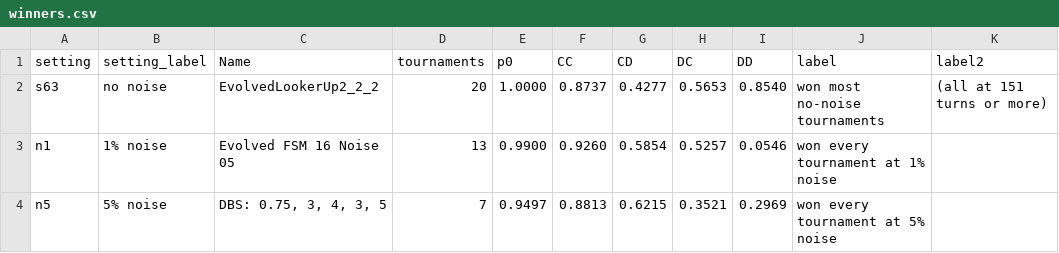
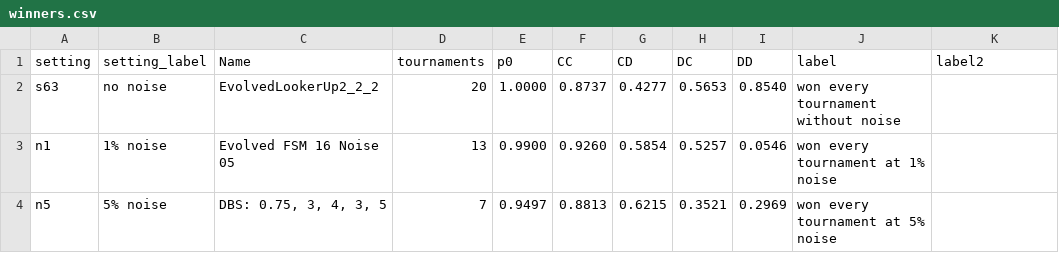
Before and after one commit to aminekhasteh/prisoners_dilemma, a CSV file: scripts/article2_figures/data/winners.csv, drawn as a sheet.

```diff
--- a/scripts/article2_figures/data/winners.csv
+++ b/scripts/article2_figures/data/winners.csv
@@ -1,3 +1,3 @@
 setting,setting_label,Name,tournaments,p0,CC,CD,DC,DD,label,label2
-s63,no noise,EvolvedLookerUp2_2_2,20,1.0000,0.8737,0.4277,0.5653,0.8540,won most no-noise tournaments,(all at 151 turns or more)
+s63,no noise,EvolvedLookerUp2_2_2,20,1.0000,0.8737,0.4277,0.5653,0.8540,won every tournament without noise,
 n1,1% noise,Evolved FSM 16 Noise 05,13,0.9900,0.9260,0.5854,0.5257,0.0546,won every tournament at 1% noise,
```
Also changed, not shown: scripts/article2_figures/data/m2_ranks.csv, 4 other files.
